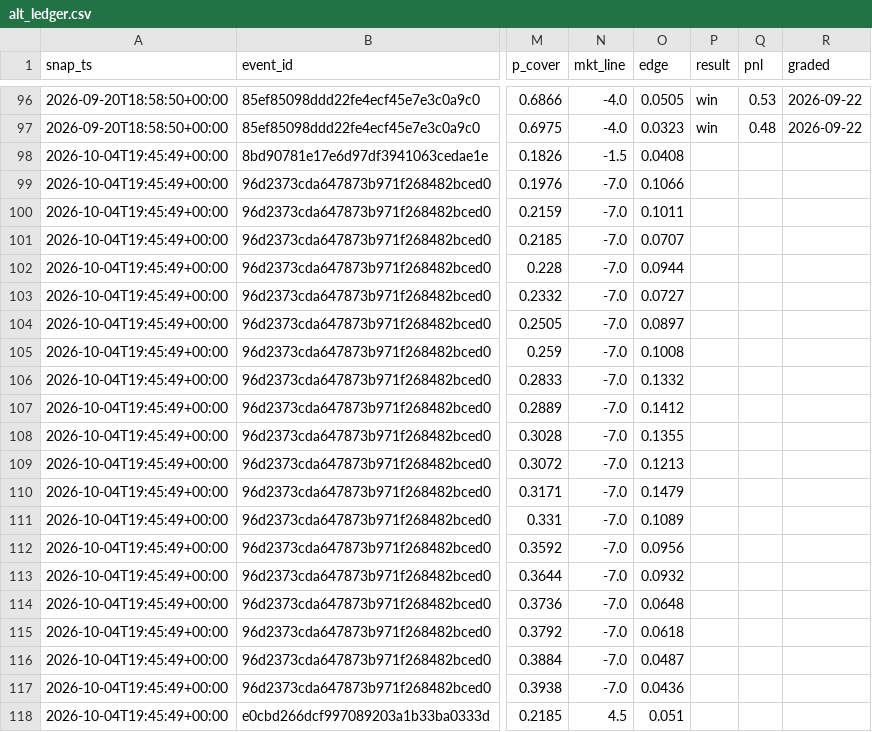
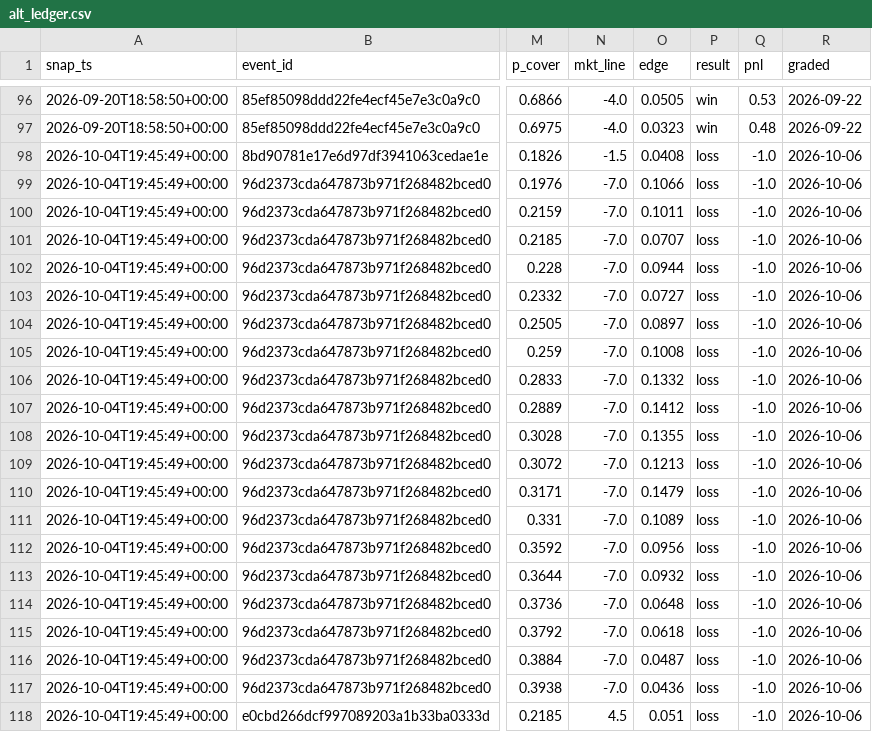
Before and after one commit to azcal/mbm-data, a CSV file: ledger/alt_ledger.csv, drawn as a sheet; only a part is shown, gaps mark what is left out; the diff names each change by its address in the sheet, - before the commit and + after, or states it on an @@ line.

Commit message:
alt ledger 2026-10-06

```diff
--- a/ledger/alt_ledger.csv
+++ b/ledger/alt_ledger.csv
-P98:P118 (result): (empty)
+P98:P118 (result): loss
-Q98:Q118 (pnl): (empty)
+Q98:Q118 (pnl): -1.0
-R98:R118 (graded): (empty)
+R98:R118 (graded): 2026-10-06
```
Also changed, not shown: ledger/teaser_legs.csv.
